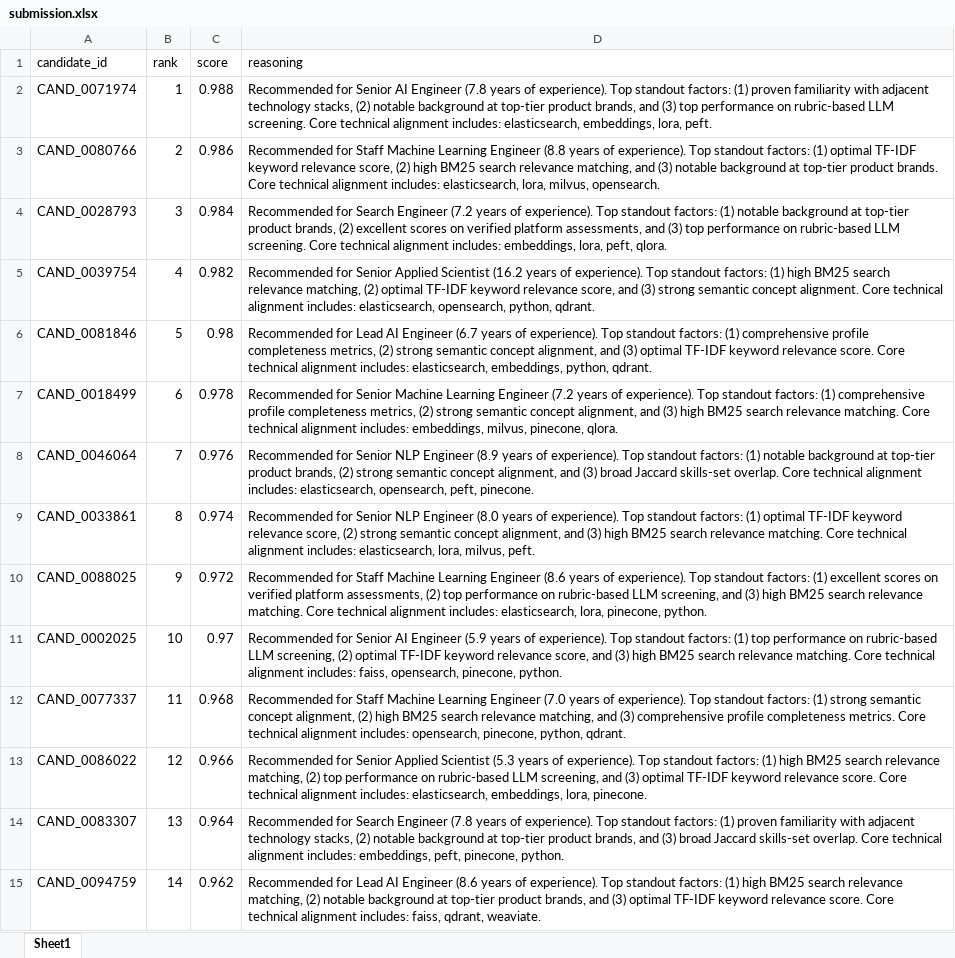
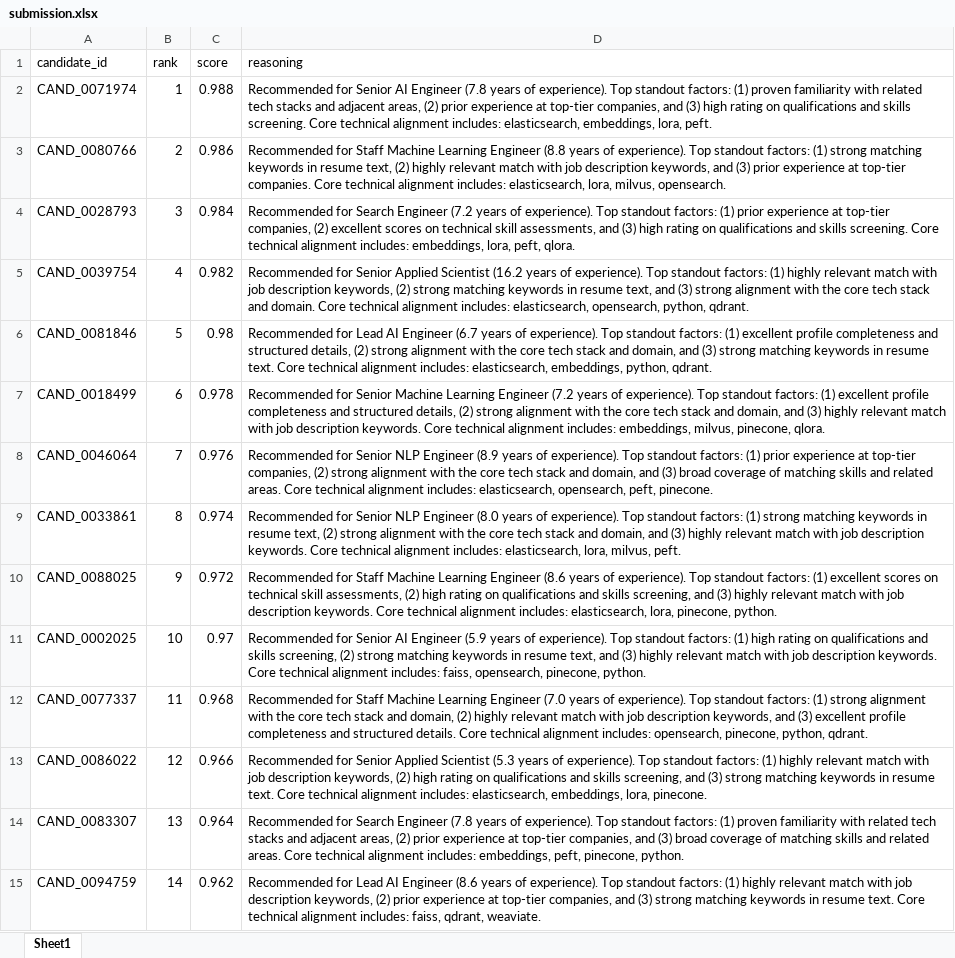
Before and after one commit to TheSun-1712/JobAnalysis-India-Runs-, an Excel workbook: submission.xlsx, sheet Sheet1, drawn as a sheet; only a part is shown; values as stored, in another font and other column widths than the file's, no borders; the diff covers the shown part only; the diff names each change by its address in the sheet, - before the commit and + after, or states it on an @@ line.

```diff
--- a/submission.xlsx (sheet Sheet1)
+++ b/submission.xlsx (sheet Sheet1)
-D2 (reasoning): …familiarity with adjacent technology stacks, (2) notable background at top-tier product brands, and (3) top performance on rubric-based LLM screening. Core…
+D2 (reasoning): …familiarity with related tech stacks and adjacent areas, (2) prior experience at top-tier companies, and (3) high rating on qualifications and skills screening. Core…
-D3 (reasoning): …factors: (1) optimal TF-IDF keyword relevance score, (2) high BM25 search relevance matching, and (3) notable background at top-tier product brands. Core technical…
+D3 (reasoning): …factors: (1) strong matching keywords in resume text, (2) highly relevant match with job description keywords, and (3) prior experience at top-tier companies. Core technical…
-D4 (reasoning): …factors: (1) notable background at top-tier product brands, (2) excellent scores on verified platform assessments, and (3) top performance on rubric-based LLM screening. Core…
+D4 (reasoning): …factors: (1) prior experience at top-tier companies, (2) excellent scores on technical skill assessments, and (3) high rating on qualifications and skills screening. Core…
-D5 (reasoning): …factors: (1) high BM25 search relevance matching, (2) optimal TF-IDF keyword relevance score, and (3) strong semantic concept alignment. Core technical…
+D5 (reasoning): …factors: (1) highly relevant match with job description keywords, (2) strong matching keywords in resume text, and (3) strong alignment with the core tech stack and domain. Core technical…
-D6 (reasoning): …factors: (1) comprehensive profile completeness metrics, (2) strong semantic concept alignment, and (3) optimal TF-IDF keyword relevance score. Core technical…
+D6 (reasoning): …factors: (1) excellent profile completeness and structured details, (2) strong alignment with the core tech stack and domain, and (3) strong matching keywords in resume text. Core technical…
-D7 (reasoning): …factors: (1) comprehensive profile completeness metrics, (2) strong semantic concept alignment, and (3) high BM25 search relevance matching. Core technical…
+D7 (reasoning): …factors: (1) excellent profile completeness and structured details, (2) strong alignment with the core tech stack and domain, and (3) highly relevant match with job description keywords. Core technical…
-D8 (reasoning): …factors: (1) notable background at top-tier product brands, (2) strong semantic concept alignment, and (3) broad Jaccard skills-set overlap. Core technical…
+D8 (reasoning): …factors: (1) prior experience at top-tier companies, (2) strong alignment with the core tech stack and domain, and (3) broad coverage of matching skills and related areas. Core technical…
-D9 (reasoning): …factors: (1) optimal TF-IDF keyword relevance score, (2) strong semantic concept alignment, and (3) high BM25 search relevance matching. Core technical…
+D9 (reasoning): …factors: (1) strong matching keywords in resume text, (2) strong alignment with the core tech stack and domain, and (3) highly relevant match with job description keywords. Core technical…
-D10 (reasoning): …scores on verified platform assessments, (2) top performance on rubric-based LLM screening, and (3) high BM25 search relevance matching. Core technical…
+D10 (reasoning): …scores on technical skill assessments, (2) high rating on qualifications and skills screening, and (3) highly relevant match with job description keywords. Core technical…
-D11 (reasoning): …factors: (1) top performance on rubric-based LLM screening, (2) optimal TF-IDF keyword relevance score, and (3) high BM25 search relevance matching. Core technical…
+D11 (reasoning): …factors: (1) high rating on qualifications and skills screening, (2) strong matching keywords in resume text, and (3) highly relevant match with job description keywords. Core technical…
-D12 (reasoning): …(1) strong semantic concept alignment, (2) high BM25 search relevance matching, and (3) comprehensive profile completeness metrics. Core technical…
+D12 (reasoning): …(1) strong alignment with the core tech stack and domain, (2) highly relevant match with job description keywords, and (3) excellent profile completeness and structured details. Core technical…
-D13 (reasoning): …factors: (1) high BM25 search relevance matching, (2) top performance on rubric-based LLM screening, and (3) optimal TF-IDF keyword relevance score. Core technical…
+D13 (reasoning): …factors: (1) highly relevant match with job description keywords, (2) high rating on qualifications and skills screening, and (3) strong matching keywords in resume text. Core technical…
-D14 (reasoning): …familiarity with adjacent technology stacks, (2) notable background at top-tier product brands, and (3) broad Jaccard skills-set overlap. Core technical…
+D14 (reasoning): …familiarity with related tech stacks and adjacent areas, (2) prior experience at top-tier companies, and (3) broad coverage of matching skills and related areas. Core technical…
-D15 (reasoning): …factors: (1) high BM25 search relevance matching, (2) notable background at top-tier product brands, and (3) optimal TF-IDF keyword relevance score. Core technical…
+D15 (reasoning): …factors: (1) highly relevant match with job description keywords, (2) prior experience at top-tier companies, and (3) strong matching keywords in resume text. Core technical…
```
Also changed, not shown: 88 edited cells elsewhere in this sheet, 3 other files.
